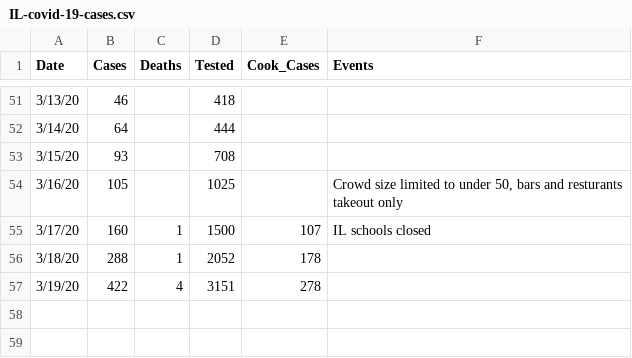
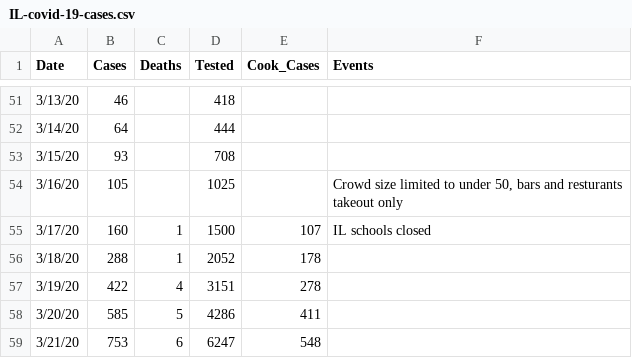
Before and after one commit to MartinLBarron/IllinoisCovid-19-tracking, a CSV file: data/IL-covid-19-cases.csv, drawn as a sheet; only a part is shown, gaps mark what is left out; the diff names each change by its address in the sheet, - before the commit and + after, or states it on an @@ line.

Commit message:
Added 3/21 data.

```diff
--- a/data/IL-covid-19-cases.csv
+++ b/data/IL-covid-19-cases.csv
+row 58: 3/20/20 | 585 | 5 | 4286 | 411
+row 59: 3/21/20 | 753 | 6 | 6247 | 548
```
Also changed, not shown: 15 other files.
